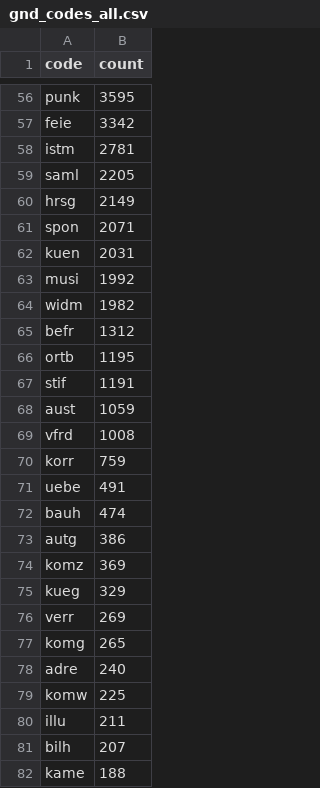
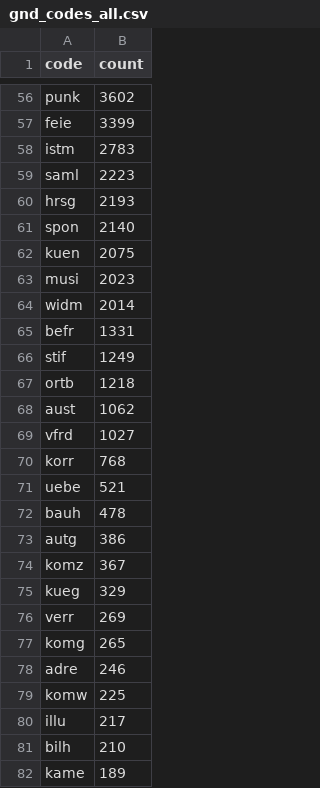
Before and after one commit to deutsche-nationalbibliothek/gnd-dashboard, a CSV file: stats/gnd_codes_all.csv, drawn as a sheet; only a part is shown, gaps mark what is left out; removed rows and columns are numbered as before the commit, all else as after; the diff covers the shown part only; the diff names each change by its address in the sheet, - before the commit and + after, or states it on an @@ line.

```diff
--- a/stats/gnd_codes_all.csv
+++ b/stats/gnd_codes_all.csv
-B56 (count): 3595
+B56 (count): 3602
-B57 (count): 3342
+B57 (count): 3399
-B58 (count): 2781
+B58 (count): 2783
-B59 (count): 2205
+B59 (count): 2223
-B60 (count): 2149
+B60 (count): 2193
-B61 (count): 2071
+B61 (count): 2140
-B62 (count): 2031
+B62 (count): 2075
-B63 (count): 1992
+B63 (count): 2023
-B64 (count): 1982
+B64 (count): 2014
-B65 (count): 1312
+B65 (count): 1331
-row 66: ortb | 1195
-B66 (count): 1191
+B66 (count): 1249
+row 67: ortb | 1218
-B68 (count): 1059
+B68 (count): 1062
-B69 (count): 1008
+B69 (count): 1027
-B70 (count): 759
+B70 (count): 768
-B71 (count): 491
+B71 (count): 521
-B72 (count): 474
+B72 (count): 478
-B74 (count): 369
+B74 (count): 367
-B78 (count): 240
+B78 (count): 246
-B80 (count): 211
+B80 (count): 217
-B81 (count): 207
+B81 (count): 210
-B82 (count): 188
+B82 (count): 189
```
Also changed, not shown: 6 added rows, 8 removed rows, 3 moved rows and 65 edited cells elsewhere in this file, stats/gnd_created_at.csv, stats/gnd_systematik.csv, 45 other files.
